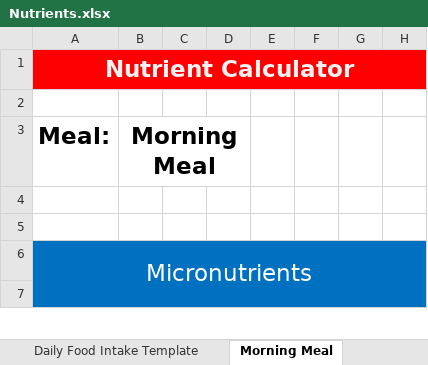
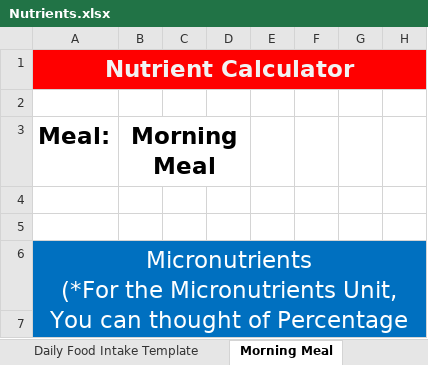
Before and after one commit to tangsinglun/Health, an Excel workbook: Nutrients.xlsx, sheet Morning Meal, drawn as a sheet; only a part is shown; values as stored, in another font and other column widths than the file's, no borders; ↵ is a line break in a cell; the diff covers the shown part only; the diff names each change by its address in the sheet, - before the commit and + after, or states it on an @@ line.

Commit message:
docs: 1. Fix the micronutient bug. 2. Modify Micronutrient Label.

```diff
--- a/Nutrients.xlsx (sheet Morning Meal)
+++ b/Nutrients.xlsx (sheet Morning Meal)
-A6: Micronutrients
+A6: Micronutrients ↵ (*For the Micronutrients Unit, You can thought of Percentage even it is not Percentage*)
```
Also changed, not shown: 1 added row, 1 removed row and 30 edited cells elsewhere in this sheet, sheet 2025 Calorie Intake, sheet Daily Food Intake Template, sheet Ingredients Menu Template, formulas that keep their value.
